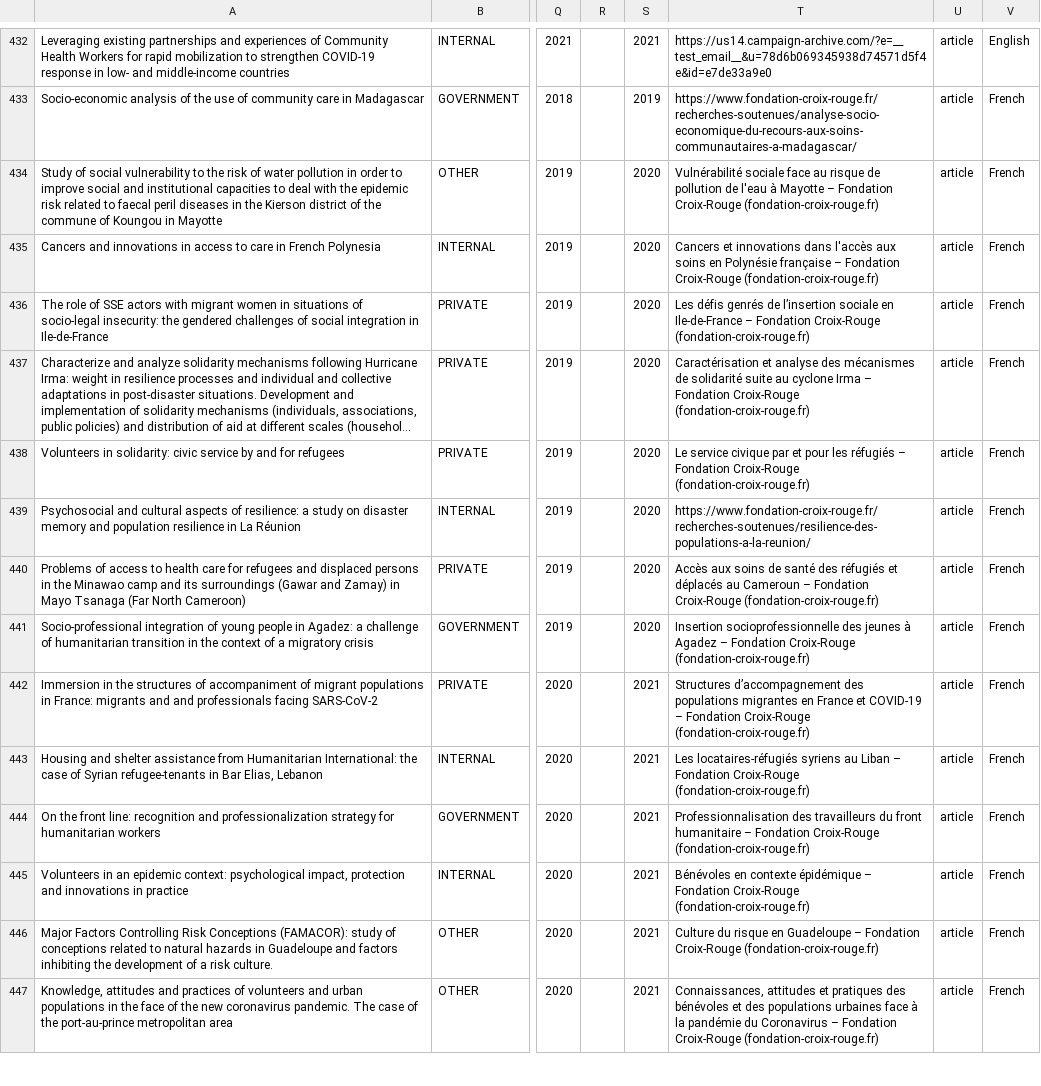
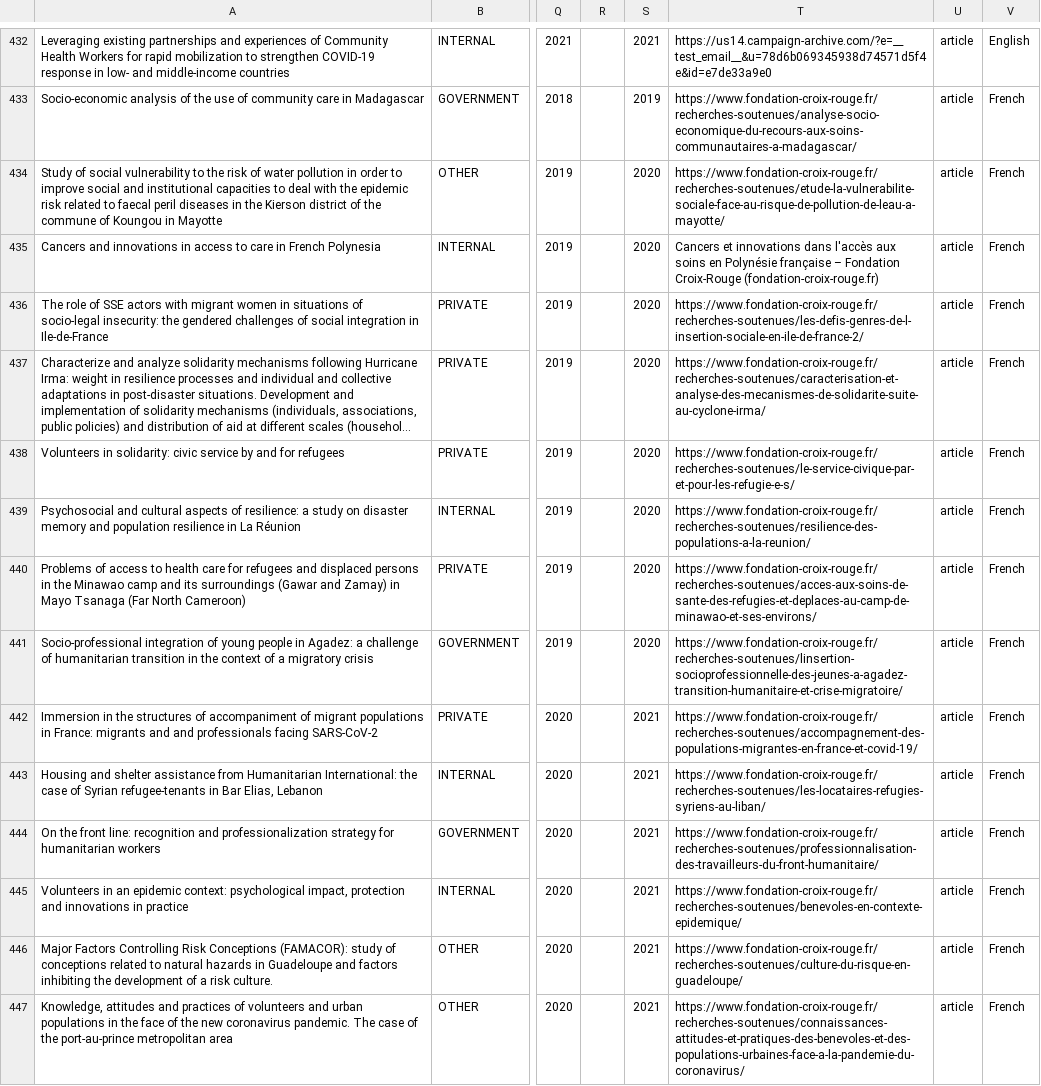
Before and after one commit to AmericanRedCross/research-mapping, a CSV file: data/research-mapping.csv, drawn as a sheet; only a part is shown, gaps mark what is left out; long unchanged cells end in …; the diff covers the shown part only; the diff names each change by its address in the sheet, - before the commit and + after, or states it on an @@ line.

```diff
--- a/data/research-mapping.csv
+++ b/data/research-mapping.csv
-T434: Vulnérabilité sociale face au risque de pollution de l'eau à Mayotte – Fondation Croix-Rouge (fondation-croix-rouge.fr)
+T434: https://www.fondation-croix-rouge.fr/recherches-soutenues/etude-la-vulnerabilite-sociale-face-au-risque-de-pollution-de-leau-a-mayotte/
-T436: Les défis genrés de l’insertion sociale en Ile-de-France – Fondation Croix-Rouge (fondation-croix-rouge.fr)
+T436: https://www.fondation-croix-rouge.fr/recherches-soutenues/les-defis-genres-de-l-insertion-sociale-en-ile-de-france-2/
-T437: Caractérisation et analyse des mécanismes de solidarité suite au cyclone Irma – Fondation Croix-Rouge (fondation-croix-rouge.fr)
+T437: https://www.fondation-croix-rouge.fr/recherches-soutenues/caracterisation-et-analyse-des-mecanismes-de-solidarite-suite-au-cyclone-irma/
-T438: Le service civique par et pour les réfugiés – Fondation Croix-Rouge (fondation-croix-rouge.fr)
+T438: https://www.fondation-croix-rouge.fr/recherches-soutenues/le-service-civique-par-et-pour-les-refugie-e-s/
-T440: Accès aux soins de santé des réfugiés et déplacés au Cameroun – Fondation Croix-Rouge (fondation-croix-rouge.fr)
+T440: https://www.fondation-croix-rouge.fr/recherches-soutenues/acces-aux-soins-de-sante-des-refugies-et-deplaces-au-camp-de-minawao-et-ses-environs/
-T441: Insertion socioprofessionnelle des jeunes à Agadez – Fondation Croix-Rouge (fondation-croix-rouge.fr)
+T441: https://www.fondation-croix-rouge.fr/recherches-soutenues/linsertion-socioprofessionnelle-des-jeunes-a-agadez-transition-humanitaire-et-crise-migratoire/
-T442: Structures d’accompagnement des populations migrantes en France et COVID-19 – Fondation Croix-Rouge (fondation-croix-rouge.fr)
+T442: https://www.fondation-croix-rouge.fr/recherches-soutenues/accompagnement-des-populations-migrantes-en-france-et-covid-19/
-T443: Les locataires-réfugiés syriens au Liban – Fondation Croix-Rouge (fondation-croix-rouge.fr)
+T443: https://www.fondation-croix-rouge.fr/recherches-soutenues/les-locataires-refugies-syriens-au-liban/
-T444: Professionnalisation des travailleurs du front humanitaire – Fondation Croix-Rouge (fondation-croix-rouge.fr)
+T444: https://www.fondation-croix-rouge.fr/recherches-soutenues/professionnalisation-des-travailleurs-du-front-humanitaire/
-T445: Bénévoles en contexte épidémique – Fondation Croix-Rouge (fondation-croix-rouge.fr)
+T445: https://www.fondation-croix-rouge.fr/recherches-soutenues/benevoles-en-contexte-epidemique/
-T446: Culture du risque en Guadeloupe – Fondation Croix-Rouge (fondation-croix-rouge.fr)
+T446: https://www.fondation-croix-rouge.fr/recherches-soutenues/culture-du-risque-en-guadeloupe/
-T447: Connaissances, attitudes et pratiques des bénévoles et des populations urbaines face à la pandémie du Coronavirus – Fondation Croix-Rouge (fondation-croix-rouge.fr)
+T447: https://www.fondation-croix-rouge.fr/recherches-soutenues/connaissances-attitudes-et-pratiques-des-benevoles-et-des-populations-urbaines-face-a-la-pandemie-du-coronavirus/
```
Also changed, not shown: 1 added row and 55 edited cells elsewhere in this file.
